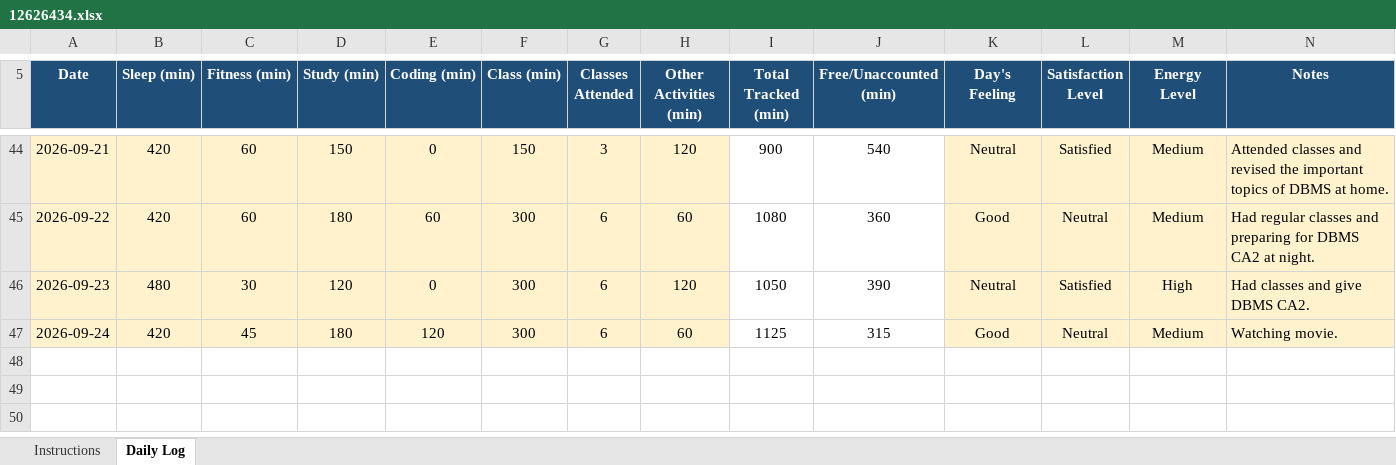
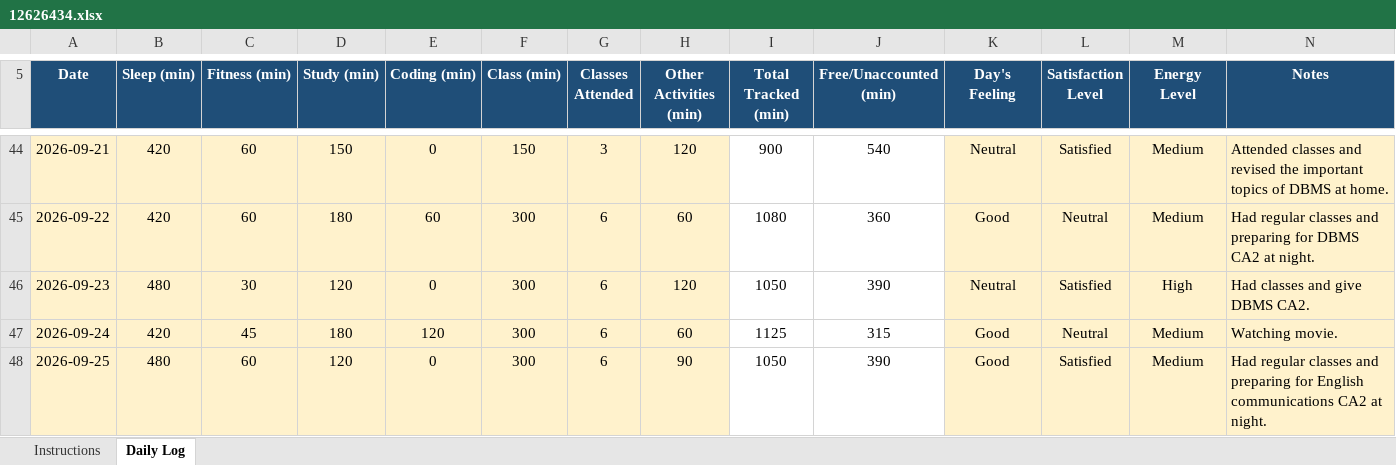
Before and after one commit to anishmm098/python_minor_project_1, an Excel workbook: 12626434.xlsx, sheet Daily Log, drawn as a sheet; only a part is shown, gaps mark what is left out; values as stored, in another font and other column widths than the file's, no borders; conditional formats not drawn; the diff names each change by its address in the sheet, - before the commit and + after, or states it on an @@ line.

Commit message:
Update 12626434.xlsx - 25 September 2026

```diff
--- a/12626434.xlsx (sheet Daily Log)
+++ b/12626434.xlsx (sheet Daily Log)
+row 48: 2026-09-25 | 480 | 60 | 120 | 0 | 300 | 6 | 90 | 1050 | 390 | Good | Satisfied | Medium | Had regular classes and preparing for English communications CA2 at night.
```
